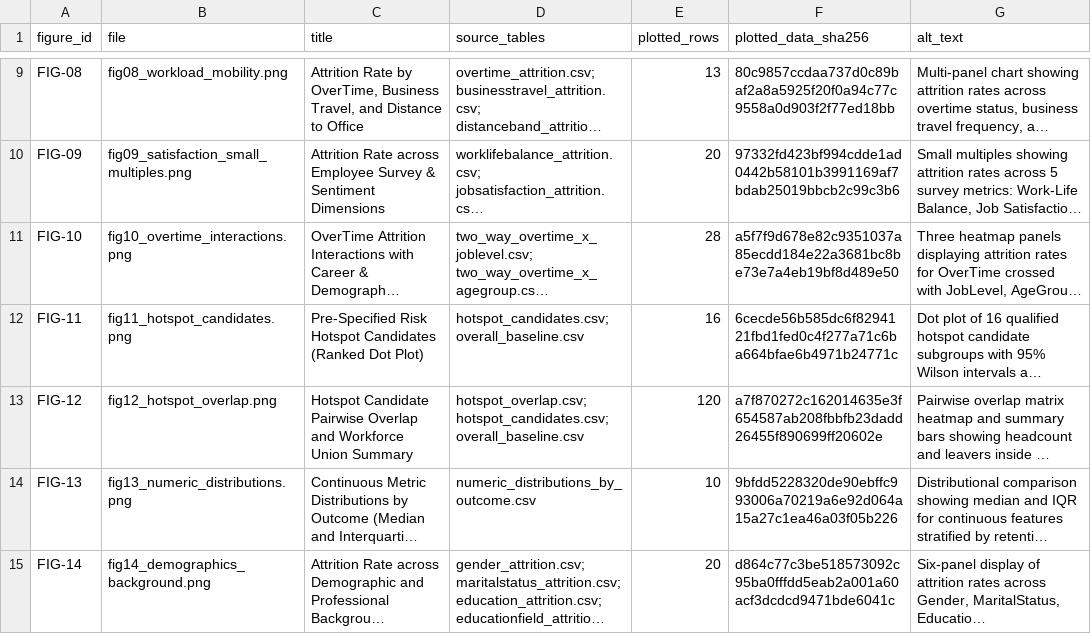
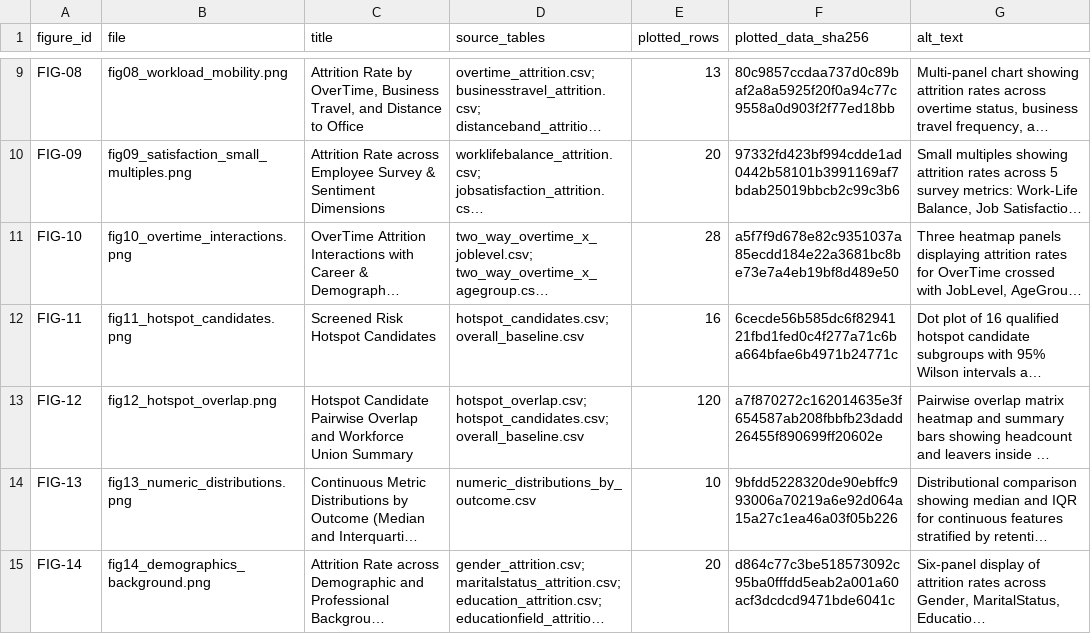
Before and after one commit to phobiccvaishu/Workforce-Intelligence-Attrition-Analytics-Risk-Hotspots, a CSV file: reports/phase3/figure_manifest.csv, drawn as a sheet; only a part is shown, gaps mark what is left out; long unchanged cells end in …; the diff names each change by its address in the sheet, - before the commit and + after, or states it on an @@ line.

Commit message:
fix(phase-3b): complete closeout 4 figure layout, colour key, whisker tests, and label fixes

```diff
--- a/reports/phase3/figure_manifest.csv
+++ b/reports/phase3/figure_manifest.csv
-C12 (title): Pre-Specified Risk Hotspot Candidates (Ranked Dot Plot)
+C12 (title): Screened Risk Hotspot Candidates
```
Also changed, not shown: 18 other files.
